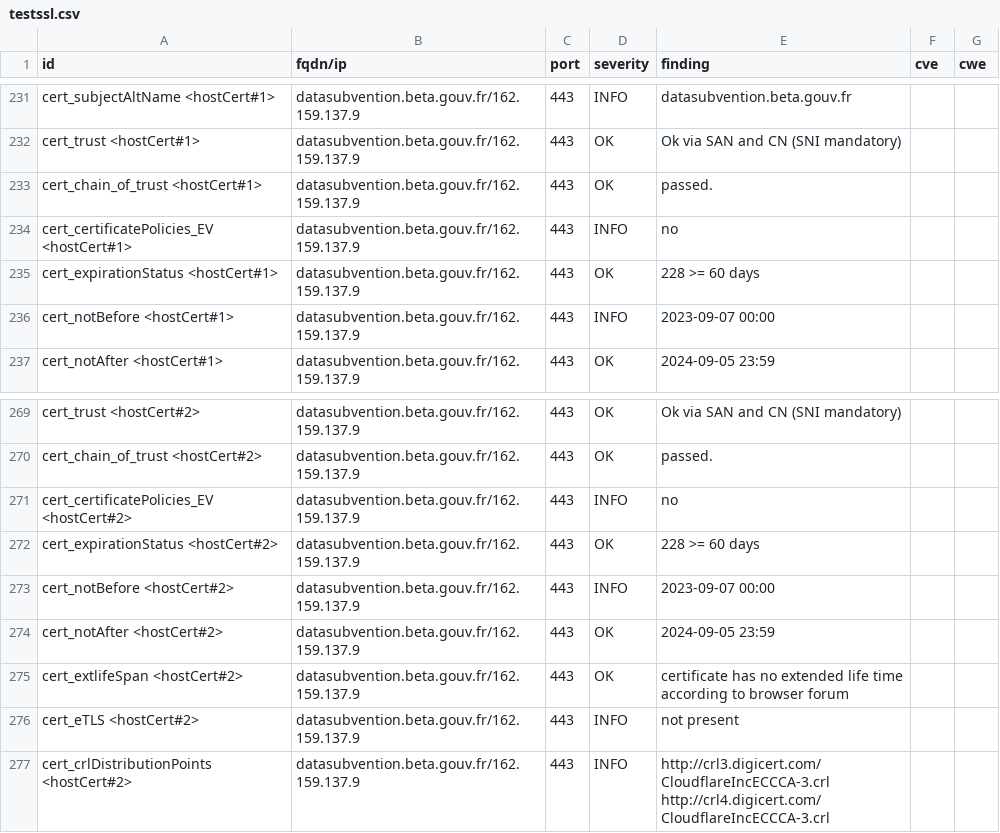
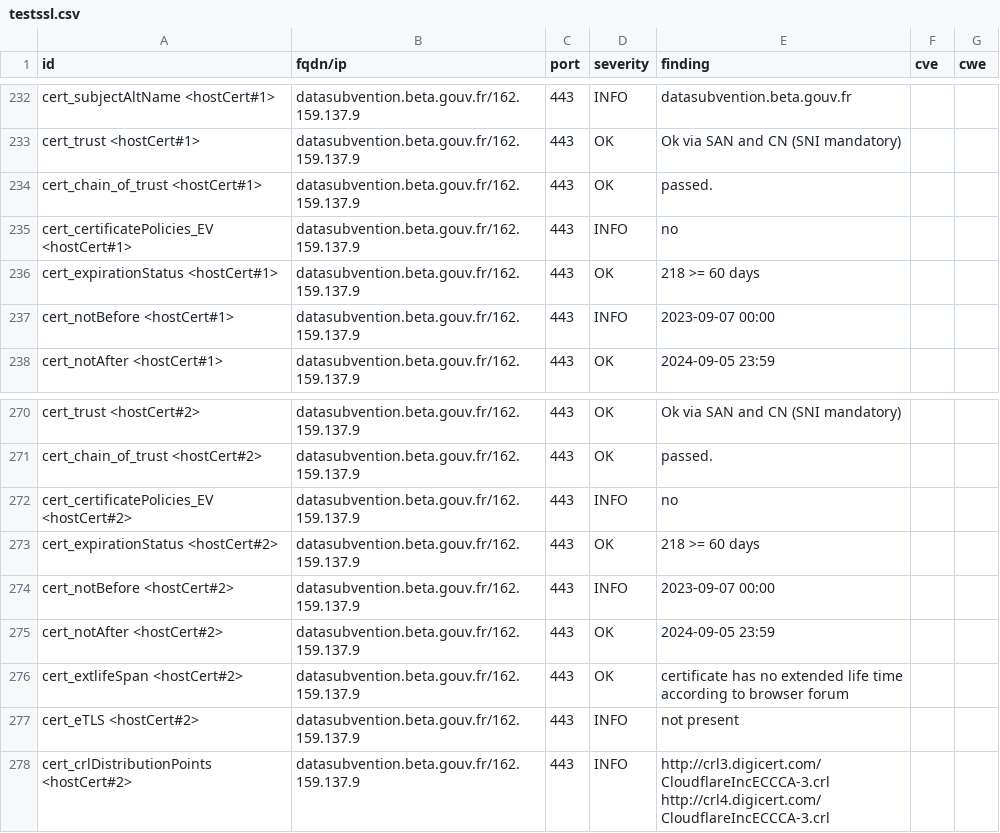
Before and after one commit to pmallein/dashlord, a CSV file: results/aHR0cHM6Ly9kYXRhc3VidmVudGlvbi5iZXRhLmdvdXYuZnI=/testssl.csv, drawn as a sheet; only a part is shown, gaps mark what is left out; the diff covers the shown part only.

```diff
--- a/results/aHR0cHM6Ly9kYXRhc3VidmVudGlvbi5iZXRhLmdvdXYuZnI=/testssl.csv
+++ b/results/aHR0cHM6Ly9kYXRhc3VidmVudGlvbi5iZXRhLmdvdXYuZnI=/testssl.csv
@@ -234,3 +235,3 @@
 "cert_certificatePolicies_EV <hostCert#1>","datasubvention.beta.gouv.fr/162.159.137.9","443","INFO","no","",""
-"cert_expirationStatus <hostCert#1>","datasubvention.beta.gouv.fr/162.159.137.9","443","OK","228 >= 60 days","",""
+"cert_expirationStatus <hostCert#1>","datasubvention.beta.gouv.fr/162.159.137.9","443","OK","218 >= 60 days","",""
 "cert_notBefore <hostCert#1>","datasubvention.beta.gouv.fr/162.159.137.9","443","INFO","2023-09-07 00:00","",""
@@ -271,3 +272,3 @@
 "cert_certificatePolicies_EV <hostCert#2>","datasubvention.beta.gouv.fr/162.159.137.9","443","INFO","no","",""
-"cert_expirationStatus <hostCert#2>","datasubvention.beta.gouv.fr/162.159.137.9","443","OK","228 >= 60 days","",""
+"cert_expirationStatus <hostCert#2>","datasubvention.beta.gouv.fr/162.159.137.9","443","OK","218 >= 60 days","",""
 "cert_notBefore <hostCert#2>","datasubvention.beta.gouv.fr/162.159.137.9","443","INFO","2023-09-07 00:00","",""
```
Also changed, not shown: 2 added rows and 7 edited cells elsewhere in this file, 17 other files.
